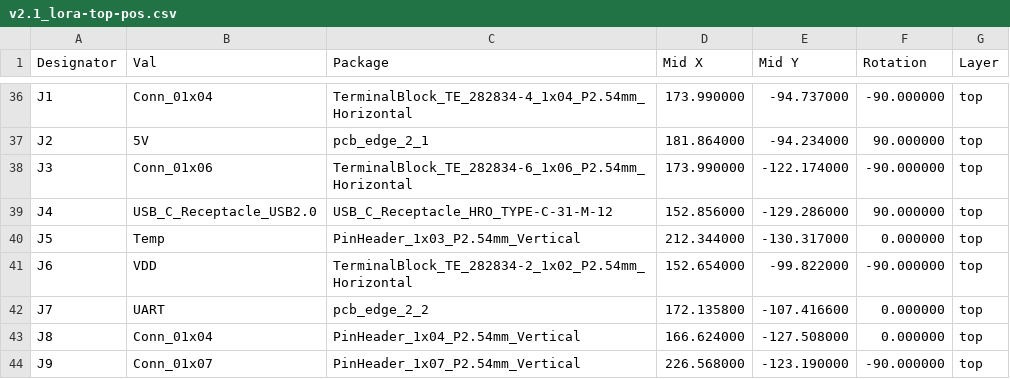
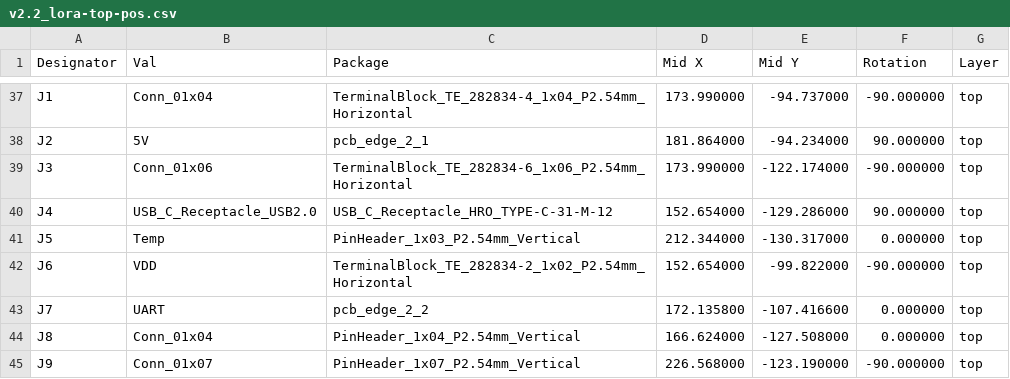
Before and after one commit to acre-link/hw_acrelink_node, a CSV file: pcb/assembly/v2.2_lora-top-pos.csv (was pcb/assembly/v2.1_lora-top-pos.csv), drawn as a sheet; only a part is shown, gaps mark what is left out; the diff covers the shown part only.

```diff
--- a/pcb/assembly/v2.1_lora-top-pos.csv
+++ b/pcb/assembly/v2.2_lora-top-pos.csv
@@ -38,3 +39,3 @@ Designator,Val,Package,Mid X,Mid Y,Rotation,Layer
 "J3","Conn_01x06","TerminalBlock_TE_282834-6_1x06_P2.54mm_Horizontal",173.990000,-122.174000,-90.000000,top
-"J4","USB_C_Receptacle_USB2.0","USB_C_Receptacle_HRO_TYPE-C-31-M-12",152.856000,-129.286000,90.000000,top
+"J4","USB_C_Receptacle_USB2.0","USB_C_Receptacle_HRO_TYPE-C-31-M-12",152.654000,-129.286000,90.000000,top
 "J5","Temp","PinHeader_1x03_P2.54mm_Vertical",212.344000,-130.317000,0.000000,top
```
Also changed, not shown: 3 added rows and 14 edited cells elsewhere in this file, pcb/assembly/v2.2_lora.csv, 15 other files.
